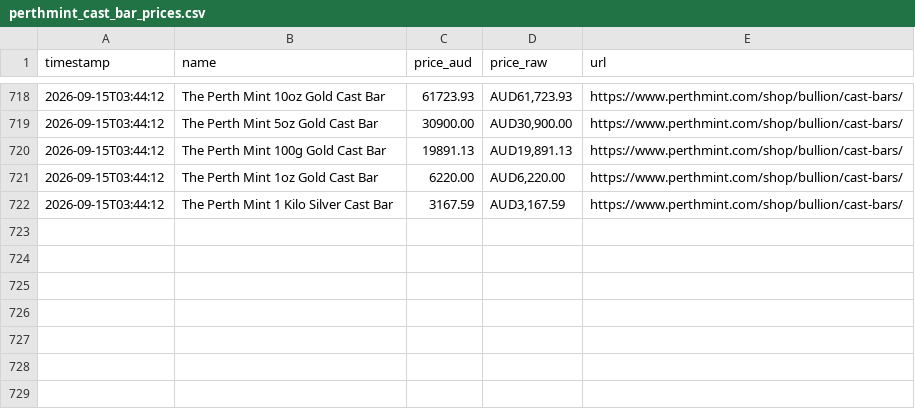
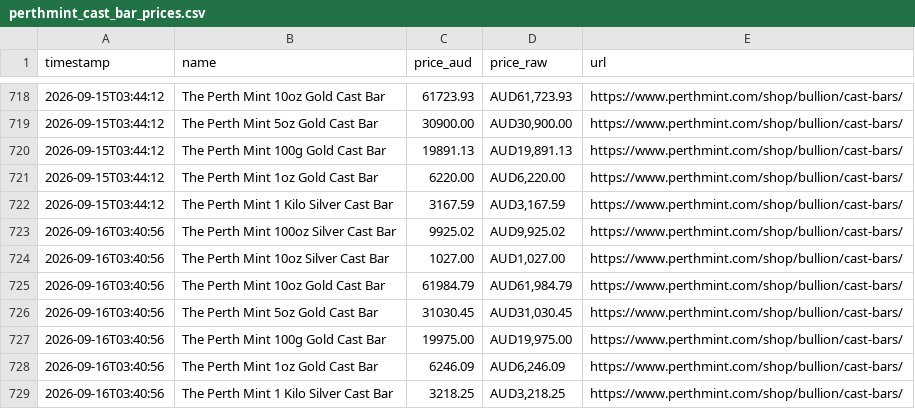
Before and after one commit to guptais/perthmint-tracker, a CSV file: perthmint_cast_bar_prices.csv, drawn as a sheet; only a part is shown, gaps mark what is left out.

```diff
--- a/perthmint_cast_bar_prices.csv
+++ b/perthmint_cast_bar_prices.csv
@@ -722 +722,8 @@ timestamp,name,price_aud,price_raw,url
 2026-09-15T03:44:12,The Perth Mint 1 Kilo Silver Cast Bar,3167.59,"AUD3,167.59",https://www.perthmint.com/shop/bullion/cast-bars/
+2026-09-16T03:40:56,The Perth Mint 100oz Silver Cast Bar,9925.02,"AUD9,925.02",https://www.perthmint.com/shop/bullion/cast-bars/
+2026-09-16T03:40:56,The Perth Mint 10oz Silver Cast Bar,1027.00,"AUD1,027.00",https://www.perthmint.com/shop/bullion/cast-bars/
+2026-09-16T03:40:56,The Perth Mint 10oz Gold Cast Bar,61984.79,"AUD61,984.79",https://www.perthmint.com/shop/bullion/cast-bars/
+2026-09-16T03:40:56,The Perth Mint 5oz Gold Cast Bar,31030.45,"AUD31,030.45",https://www.perthmint.com/shop/bullion/cast-bars/
+2026-09-16T03:40:56,The Perth Mint 100g Gold Cast Bar,19975.00,"AUD19,975.00",https://www.perthmint.com/shop/bullion/cast-bars/
+2026-09-16T03:40:56,The Perth Mint 1oz Gold Cast Bar,6246.09,"AUD6,246.09",https://www.perthmint.com/shop/bullion/cast-bars/
+2026-09-16T03:40:56,The Perth Mint 1 Kilo Silver Cast Bar,3218.25,"AUD3,218.25",https://www.perthmint.com/shop/bullion/cast-bars/
```
